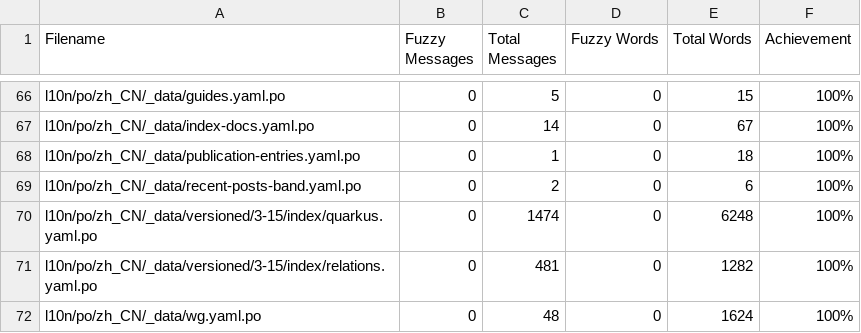
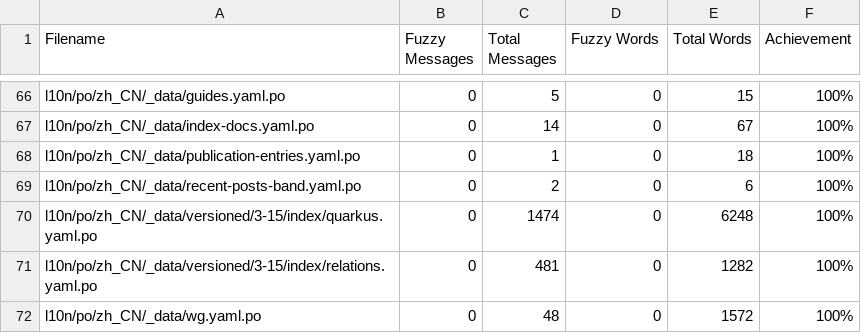
Before and after one commit to zhfeng/cn.quarkus.io, a CSV file: l10n/stats/misc-translation.csv, drawn as a sheet; only a part is shown, gaps mark what is left out.

```diff
--- a/l10n/stats/misc-translation.csv
+++ b/l10n/stats/misc-translation.csv
@@ -71,2 +71,2 @@ l10n/po/zh_CN/_data/versioned/3-15/index/quarkus.yaml.po, 0, 1474, 0, 6248, 100%
 l10n/po/zh_CN/_data/versioned/3-15/index/relations.yaml.po, 0, 481, 0, 1282, 100%
-l10n/po/zh_CN/_data/wg.yaml.po, 0, 48, 0, 1624, 100%
+l10n/po/zh_CN/_data/wg.yaml.po, 0, 48, 0, 1572, 100%
```
Also changed, not shown: l10n/stats/main-guides-translation.csv.
